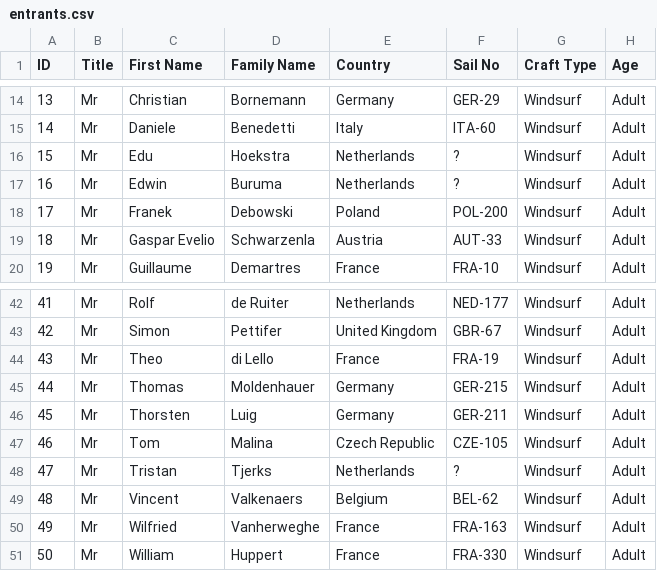
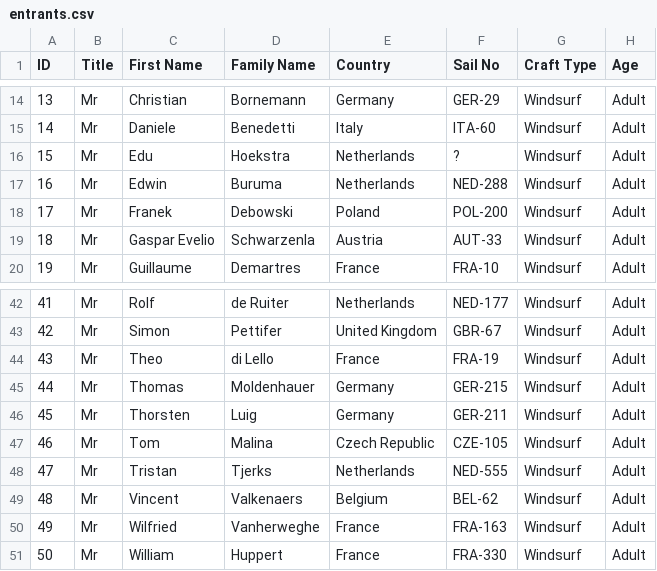
Before and after one commit to Logiqx/wst-results, a CSV file: events/2025/config/entrants.csv, drawn as a sheet; only a part is shown, gaps mark what is left out.

Commit message:
Add sail numbers

```diff
--- a/events/2025/config/entrants.csv
+++ b/events/2025/config/entrants.csv
@@ -16,3 +16,3 @@ ID,Title,First Name,Family Name,Country,Sail No,Craft Type,Age
 15,Mr,Edu,Hoekstra,Netherlands,?,Windsurf,Adult
-16,Mr,Edwin,Buruma,Netherlands,?,Windsurf,Adult
+16,Mr,Edwin,Buruma,Netherlands,NED-288,Windsurf,Adult
 17,Mr,Franek,Debowski,Poland,POL-200,Windsurf,Adult
@@ -47,3 +47,3 @@ ID,Title,First Name,Family Name,Country,Sail No,Craft Type,Age
 46,Mr,Tom,Malina,Czech Republic,CZE-105,Windsurf,Adult
-47,Mr,Tristan,Tjerks,Netherlands,?,Windsurf,Adult
+47,Mr,Tristan,Tjerks,Netherlands,NED-555,Windsurf,Adult
 48,Mr,Vincent,Valkenaers,Belgium,BEL-62,Windsurf,Adult
```
